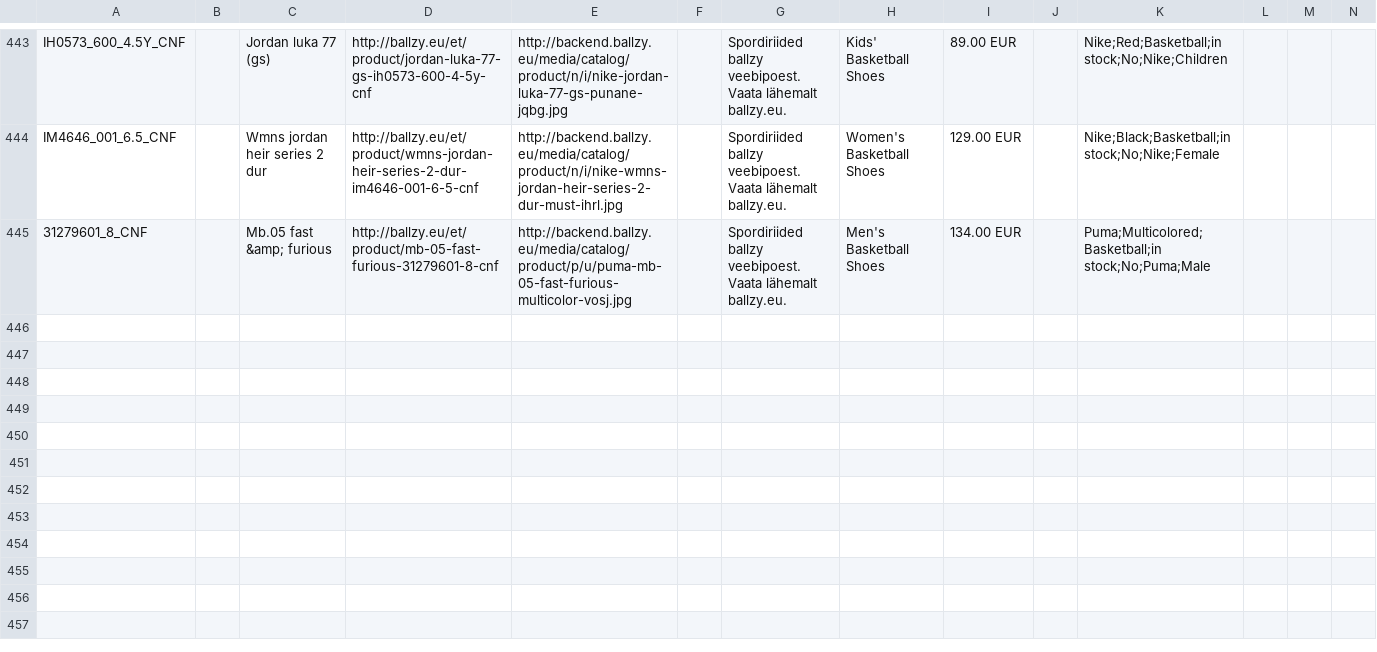
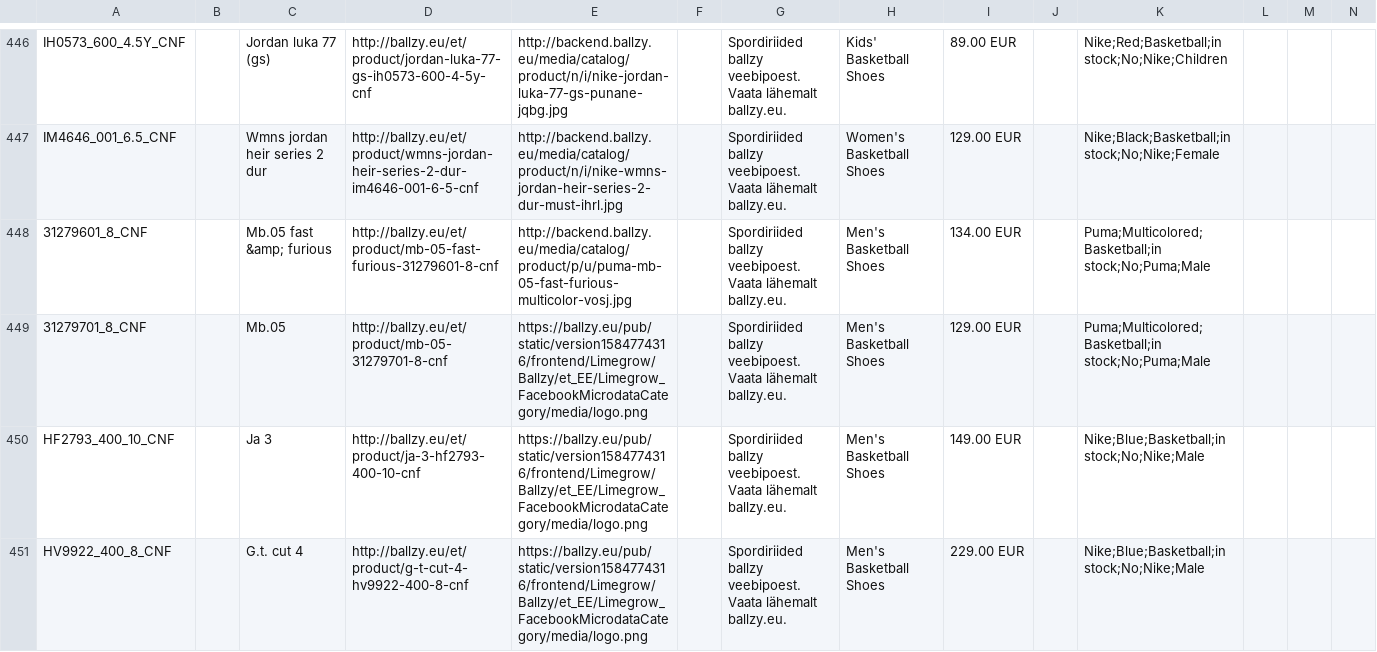
Before and after one commit to tanelneemoja/cropink_to_google, a CSV file: google_ads_feed_basketball.csv, drawn as a sheet; only a part is shown, gaps mark what is left out; rows hold the shown columns only; the diff covers the shown part only; the diff names each change by its address in the sheet, - before the commit and + after, or states it on an @@ line.

```diff
--- a/google_ads_feed_basketball.csv
+++ b/google_ads_feed_basketball.csv
+row 449: 31279701_8_CNF |  | Mb.05 | http://ballzy.eu/et/product/mb-05-31279701-8-cnf | https://ballzy.eu/pub/static/version1584774316/frontend/Limegrow/Ballzy/et_EE/Limegrow_FacebookMicrodataCategory/media/logo.png |  | Spordiriided ballzy veebipoest. Vaata lähemalt ballzy.eu. | Men's Basketball Shoes | 129.00 EUR |  | Puma;Multicolored;Basketball;in stock;No;Puma;Male
+row 450: HF2793_400_10_CNF |  | Ja 3 | http://ballzy.eu/et/product/ja-3-hf2793-400-10-cnf | https://ballzy.eu/pub/static/version1584774316/frontend/Limegrow/Ballzy/et_EE/Limegrow_FacebookMicrodataCategory/media/logo.png |  | Spordiriided ballzy veebipoest. Vaata lähemalt ballzy.eu. | Men's Basketball Shoes | 149.00 EUR |  | Nike;Blue;Basketball;in stock;No;Nike;Male
+row 451: HV9922_400_8_CNF |  | G.t. cut 4 | http://ballzy.eu/et/product/g-t-cut-4-hv9922-400-8-cnf | https://ballzy.eu/pub/static/version1584774316/frontend/Limegrow/Ballzy/et_EE/Limegrow_FacebookMicrodataCategory/media/logo.png |  | Spordiriided ballzy veebipoest. Vaata lähemalt ballzy.eu. | Men's Basketball Shoes | 229.00 EUR |  | Nike;Blue;Basketball;in stock;No;Nike;Male
```
Also changed, not shown: 9 added rows and 3 removed rows elsewhere in this file, EE_page_feed.csv, FI_page_feed.csv, 4 other files.
